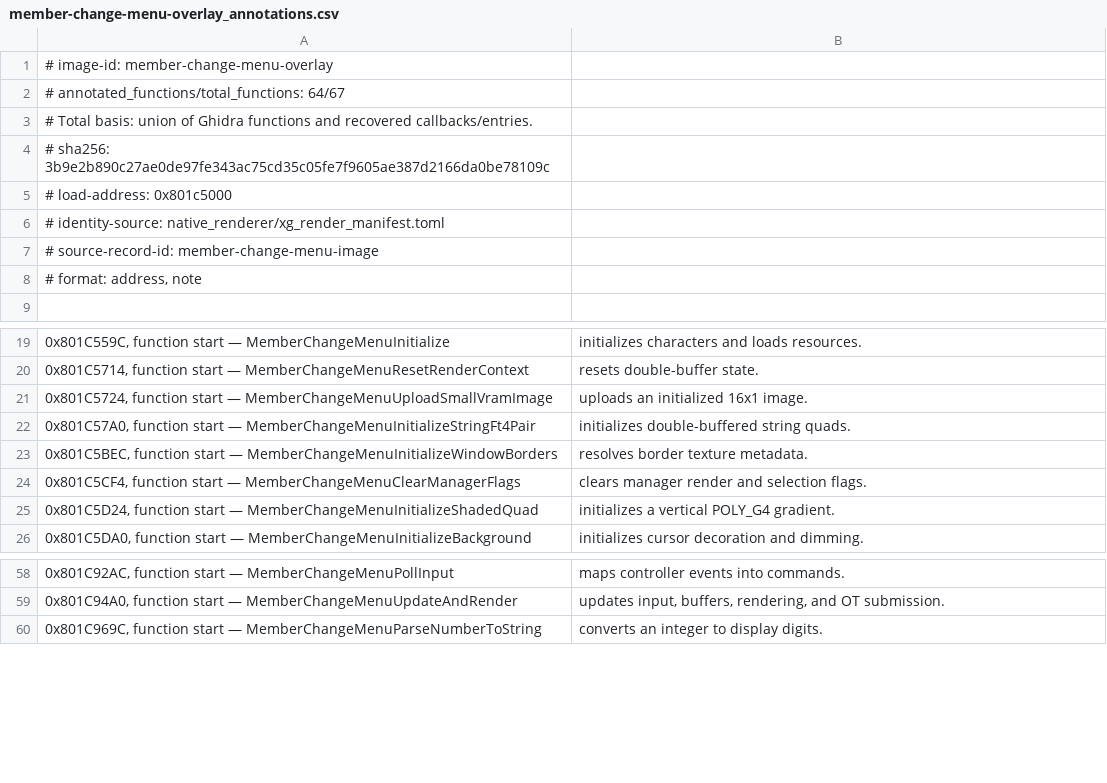
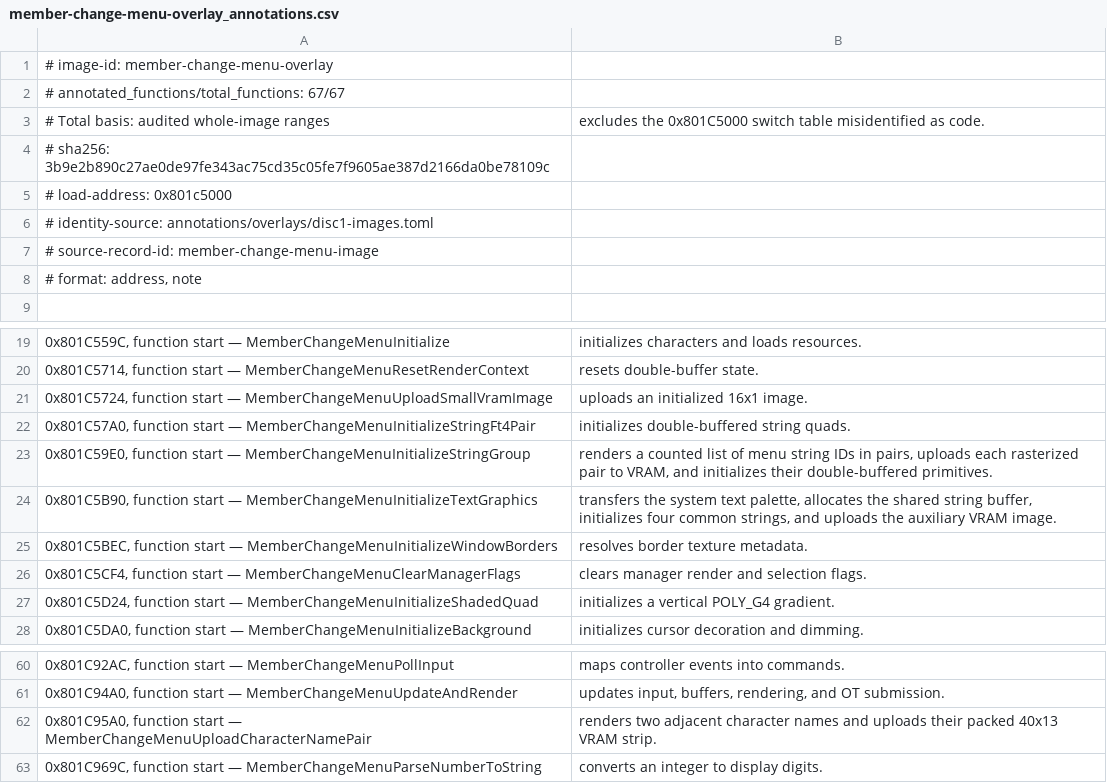
Before and after one commit to OpokXeno/xenogears-recomp, a CSV file: annotations/overlays/menu/member-change-menu-overlay_annotations.csv (was annotations/overlays/member-change-menu-overlay_annotations.csv), drawn as a sheet; only a part is shown, gaps mark what is left out.

```diff
--- a/annotations/overlays/member-change-menu-overlay_annotations.csv
+++ b/annotations/overlays/menu/member-change-menu-overlay_annotations.csv
@@ -1,7 +1,7 @@
 # image-id: member-change-menu-overlay
-# annotated_functions/total_functions: 64/67
-# Total basis: union of Ghidra functions and recovered callbacks/entries.
+# annotated_functions/total_functions: 67/67
+# Total basis: audited whole-image ranges; excludes the 0x801C5000 switch table misidentified as code.
 # sha256: 3b9e2b890c27ae0de97fe343ac75cd35c05fe7f9605ae387d2166da0be78109c
 # load-address: 0x801c5000
-# identity-source: native_renderer/xg_render_manifest.toml
+# identity-source: annotations/overlays/disc1-images.toml
 # source-record-id: member-change-menu-image
@@ -22,2 +22,4 @@
 0x801C57A0, function start — MemberChangeMenuInitializeStringFt4Pair; initializes double-buffered string quads.
+0x801C59E0, function start — MemberChangeMenuInitializeStringGroup; renders a counted list of menu string IDs in pairs, uploads each rasterized pair to VRAM, and initializes their double-buffered primitives.
+0x801C5B90, function start — MemberChangeMenuInitializeTextGraphics; transfers the system text palette, allocates the shared string buffer, initializes four common strings, and uploads the auxiliary VRAM image.
 0x801C5BEC, function start — MemberChangeMenuInitializeWindowBorders; resolves border texture metadata.
@@ -59,2 +61,3 @@
 0x801C94A0, function start — MemberChangeMenuUpdateAndRender; updates input, buffers, rendering, and OT submission.
+0x801C95A0, function start — MemberChangeMenuUploadCharacterNamePair; renders two adjacent character names and uploads their packed 40x13 VRAM strip.
 0x801C969C, function start — MemberChangeMenuParseNumberToString; converts an integer to display digits.
```
Also changed, not shown: annotations/overlays/battle/battle-event-overlay_annotations.csv, annotations/overlays/menu/gear-shop-menu-overlay_annotations.csv, 47 other files.
